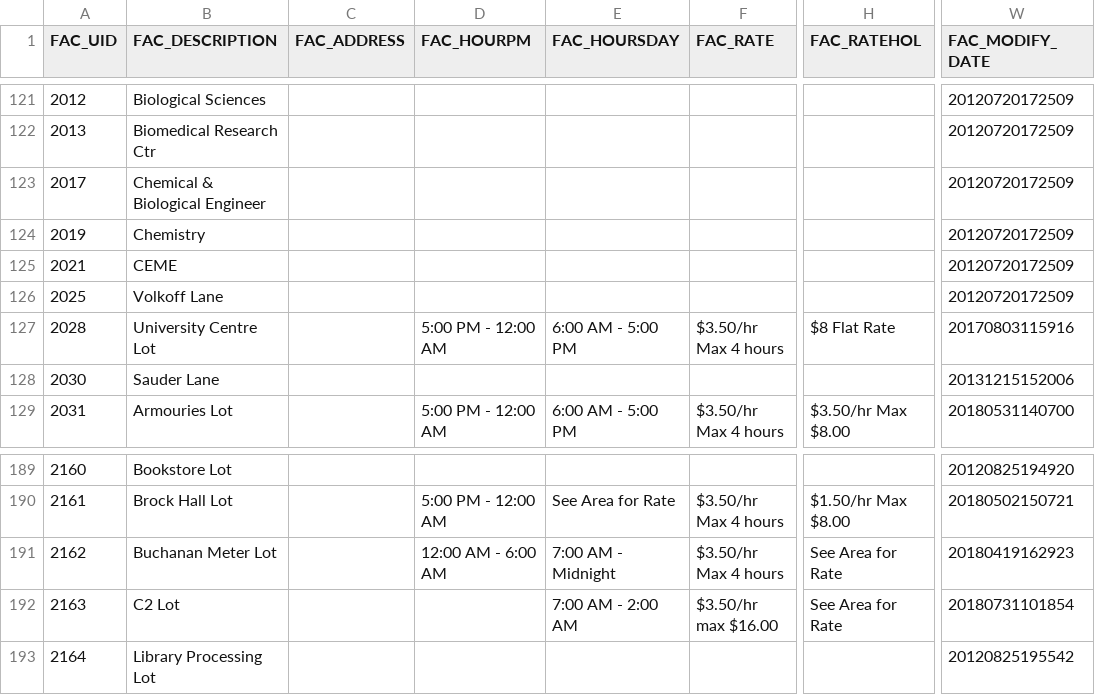
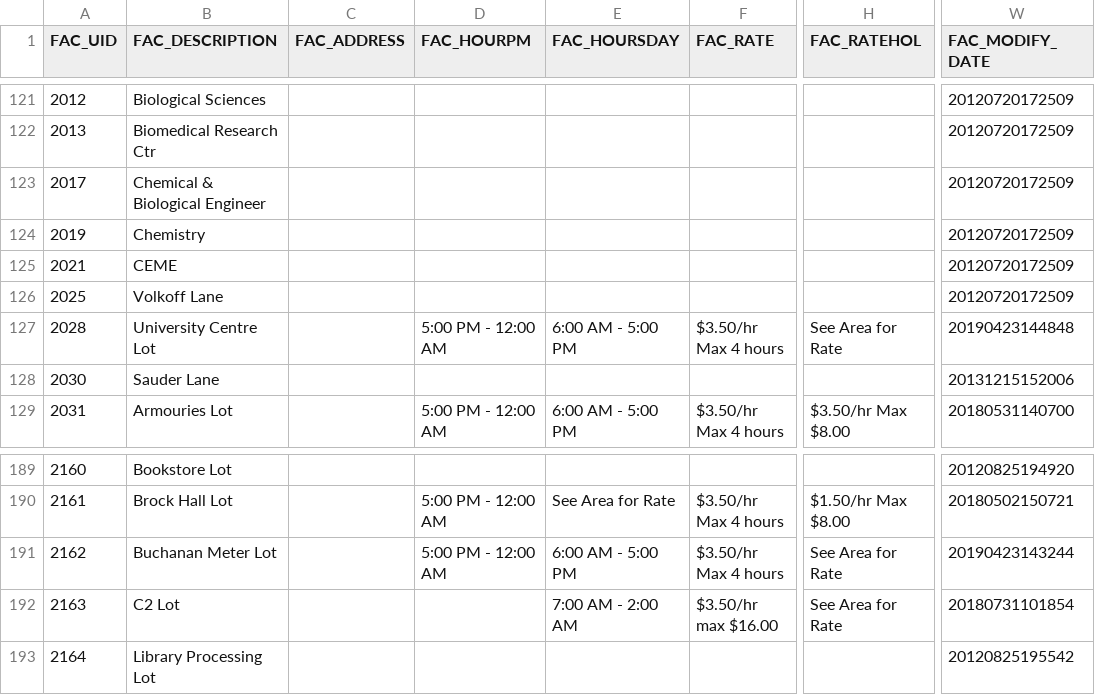
Before and after one commit to UBCGeodata/ubcv-parking, a CSV file: csv/ubcv_parking_facilities.csv, drawn as a sheet; only a part is shown, gaps mark what is left out; the diff names each change by its address in the sheet, - before the commit and + after, or states it on an @@ line.

```diff
--- a/csv/ubcv_parking_facilities.csv
+++ b/csv/ubcv_parking_facilities.csv
-H127 (FAC_RATEHOL): $8 Flat Rate
+H127 (FAC_RATEHOL): See Area for Rate
-W127 (FAC_MODIFY_DATE): 20170803115916
+W127 (FAC_MODIFY_DATE): 20190423144848
-D191 (FAC_HOURPM): 12:00 AM - 6:00 AM
+D191 (FAC_HOURPM): 5:00 PM - 12:00 AM
-E191 (FAC_HOURSDAY): 7:00 AM - Midnight
+E191 (FAC_HOURSDAY): 6:00 AM - 5:00 PM
-W191 (FAC_MODIFY_DATE): 20180419162923
+W191 (FAC_MODIFY_DATE): 20190423143244
```
Also changed, not shown: 2 other files.
